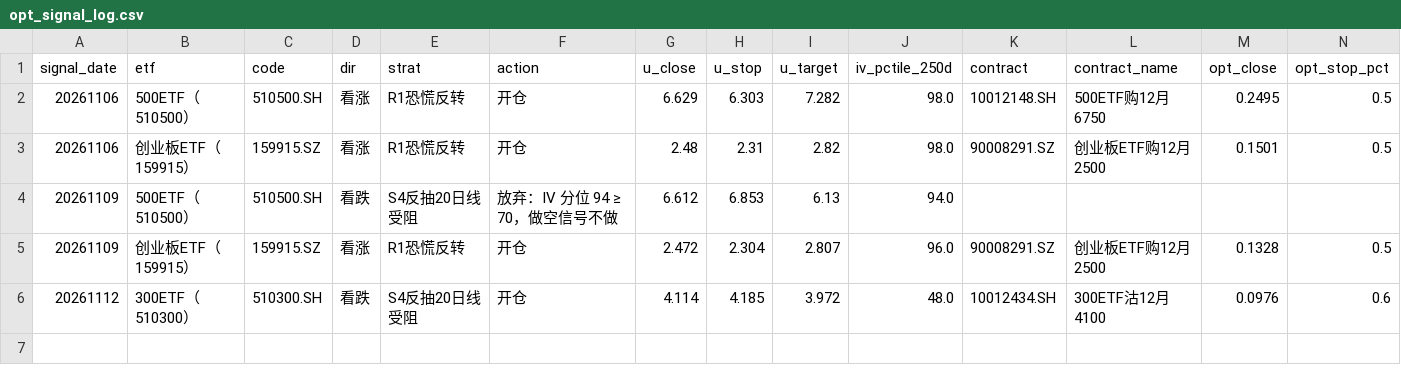
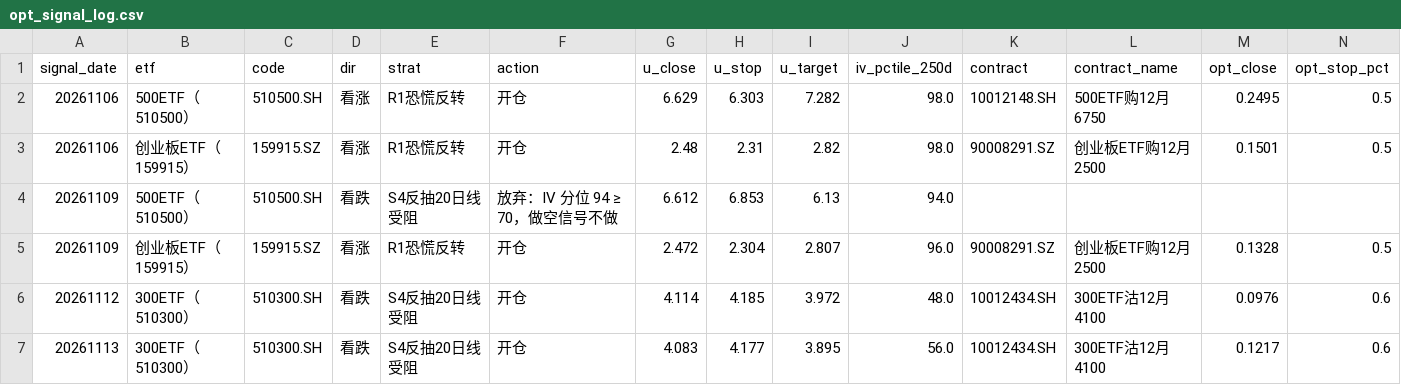
Before and after one commit to dengliang68-sudo/market-data, a CSV file: reports/opt_signal_log.csv, drawn as a sheet; only a part is shown; rows hold the shown columns only; the diff names each change by its address in the sheet, - before the commit and + after, or states it on an @@ line.

```diff
--- a/reports/opt_signal_log.csv
+++ b/reports/opt_signal_log.csv
+row 7: 20261113 | 300ETF（510300） | 510300.SH | 看跌 | S4反抽20日线受阻 | 开仓 | 4.083 | 4.177 | 3.895 | 56.0 | 10012434.SH | 300ETF沽12月4100 | 0.1217 | 0.6
```
Also changed, not shown: data/opt_atm_iv_hist.csv, 4 other files.
